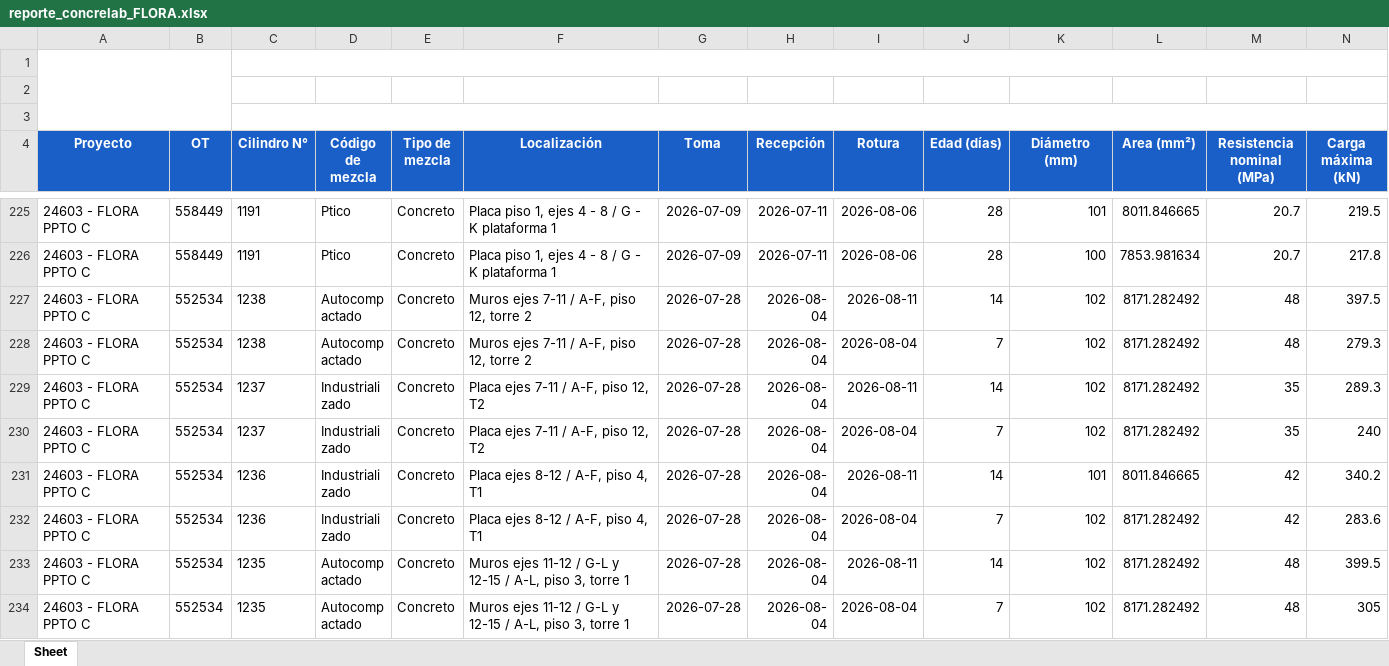
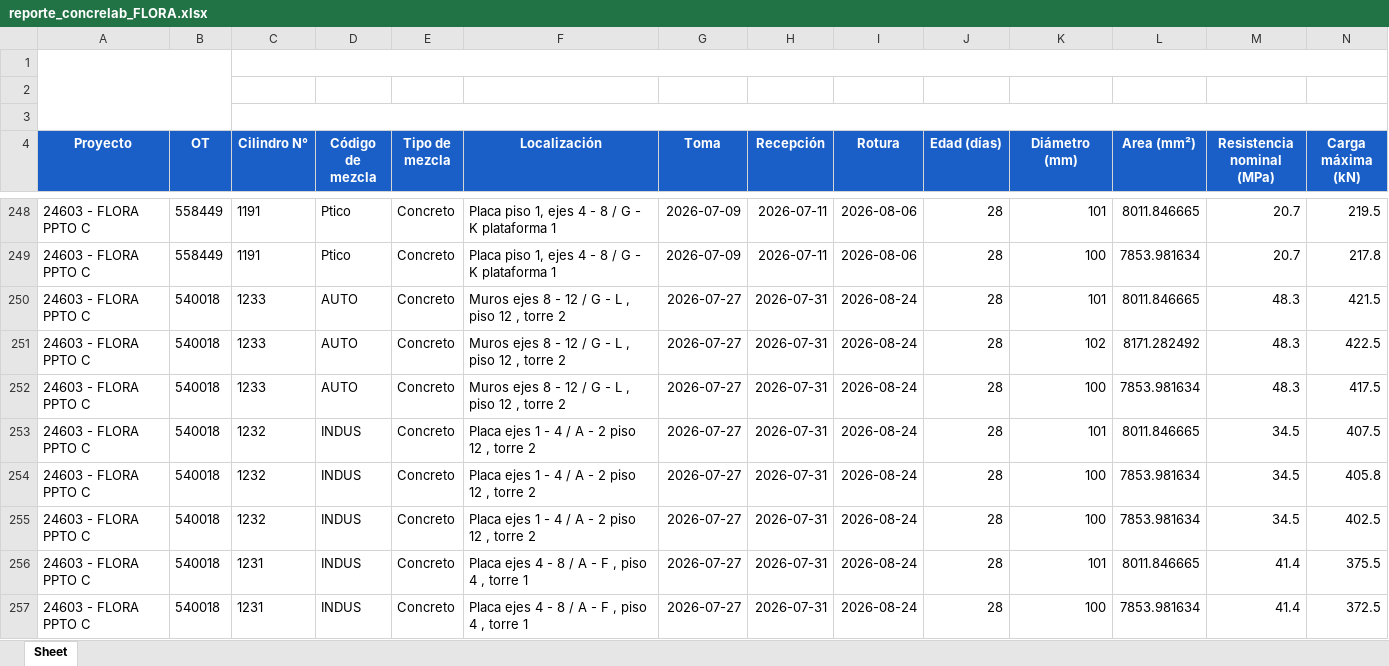
Before and after one commit to cpulgarinIngeurbe/1DespliegueConcretos, an Excel workbook: datos/reporte_concrelab_FLORA.xlsx, sheet Sheet, drawn as a sheet; only a part is shown, gaps mark what is left out; the shorter side is filled out with more unchanged rows; values as stored, in another font and other column widths than the file's, no borders; charts and pictures not drawn; rows hold the shown columns only; the diff covers the shown part only; the diff names each change by its address in the sheet, - before the commit and + after, or states it on an @@ line.

```diff
--- a/datos/reporte_concrelab_FLORA.xlsx (sheet Sheet)
+++ b/datos/reporte_concrelab_FLORA.xlsx (sheet Sheet)
+row 250: 24603 - FLORA PPTO C | 540018 | 1233 | AUTO | Concreto | Muros ejes 8 - 12 / G - L , piso 12 , torre 2 | 2026-07-27 | 2026-07-31 | 2026-08-24 | 28 | 101 | 8011.846665 | 48.3 | 421.5
+row 251: 24603 - FLORA PPTO C | 540018 | 1233 | AUTO | Concreto | Muros ejes 8 - 12 / G - L , piso 12 , torre 2 | 2026-07-27 | 2026-07-31 | 2026-08-24 | 28 | 102 | 8171.282492 | 48.3 | 422.5
+row 252: 24603 - FLORA PPTO C | 540018 | 1233 | AUTO | Concreto | Muros ejes 8 - 12 / G - L , piso 12 , torre 2 | 2026-07-27 | 2026-07-31 | 2026-08-24 | 28 | 100 | 7853.981634 | 48.3 | 417.5
+row 253: 24603 - FLORA PPTO C | 540018 | 1232 | INDUS | Concreto | Placa ejes 1 - 4 / A - 2 piso 12 , torre 2 | 2026-07-27 | 2026-07-31 | 2026-08-24 | 28 | 101 | 8011.846665 | 34.5 | 407.5
+row 254: 24603 - FLORA PPTO C | 540018 | 1232 | INDUS | Concreto | Placa ejes 1 - 4 / A - 2 piso 12 , torre 2 | 2026-07-27 | 2026-07-31 | 2026-08-24 | 28 | 100 | 7853.981634 | 34.5 | 405.8
+row 255: 24603 - FLORA PPTO C | 540018 | 1232 | INDUS | Concreto | Placa ejes 1 - 4 / A - 2 piso 12 , torre 2 | 2026-07-27 | 2026-07-31 | 2026-08-24 | 28 | 100 | 7853.981634 | 34.5 | 402.5
+row 256: 24603 - FLORA PPTO C | 540018 | 1231 | INDUS | Concreto | Placa ejes 4 - 8 / A - F , piso 4 , torre 1 | 2026-07-27 | 2026-07-31 | 2026-08-24 | 28 | 101 | 8011.846665 | 41.4 | 375.5
+row 257: 24603 - FLORA PPTO C | 540018 | 1231 | INDUS | Concreto | Placa ejes 4 - 8 / A - F , piso 4 , torre 1 | 2026-07-27 | 2026-07-31 | 2026-08-24 | 28 | 100 | 7853.981634 | 41.4 | 372.5
```
Also changed, not shown: 30 added rows elsewhere in this sheet, datos/reporte_concrelab_ALBURA.xlsx, datos/reporte_concrelab_TERRA.xlsx.
